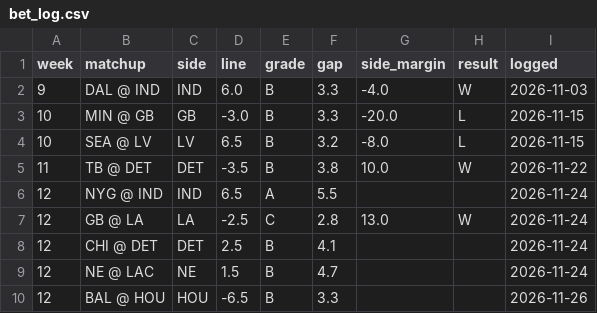
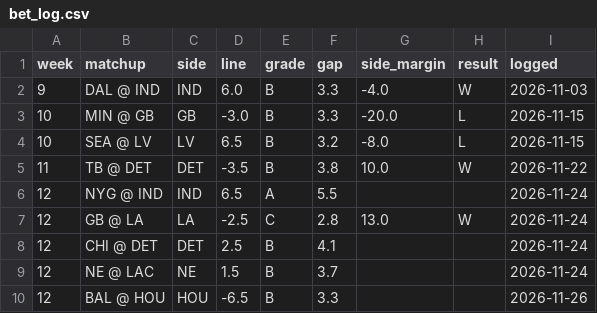
Before and after one commit to aatrain23/prop-card, a CSV file: nfl-data/bet_log.csv, drawn as a sheet.

```diff
--- a/nfl-data/bet_log.csv
+++ b/nfl-data/bet_log.csv
@@ -8,3 +8,3 @@ week,matchup,side,line,grade,gap,side_margin,result,logged
 12,CHI @ DET,DET,2.5,B,4.1,,,2026-11-24
-12,NE @ LAC,NE,1.5,B,4.7,,,2026-11-24
+12,NE @ LAC,NE,1.5,B,3.7,,,2026-11-24
 12,BAL @ HOU,HOU,-6.5,B,3.3,,,2026-11-26
```
Also changed, not shown: nfl-data/bets.csv, nfl-data/grades.csv, 5 other files.
